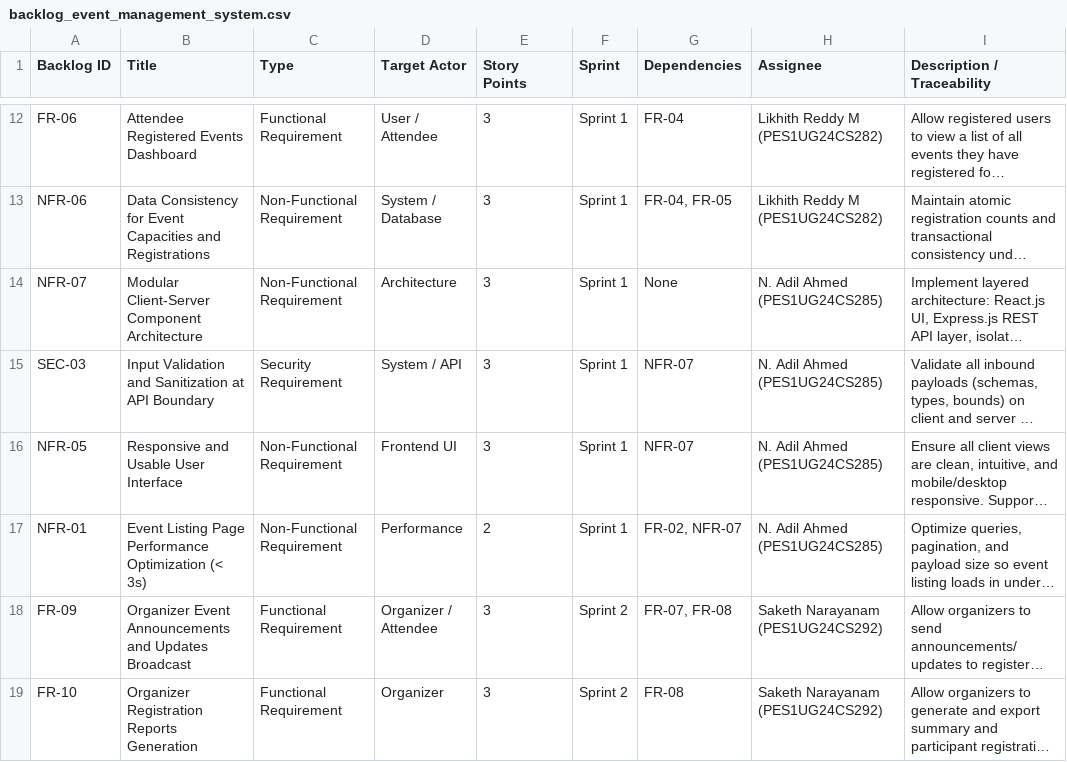
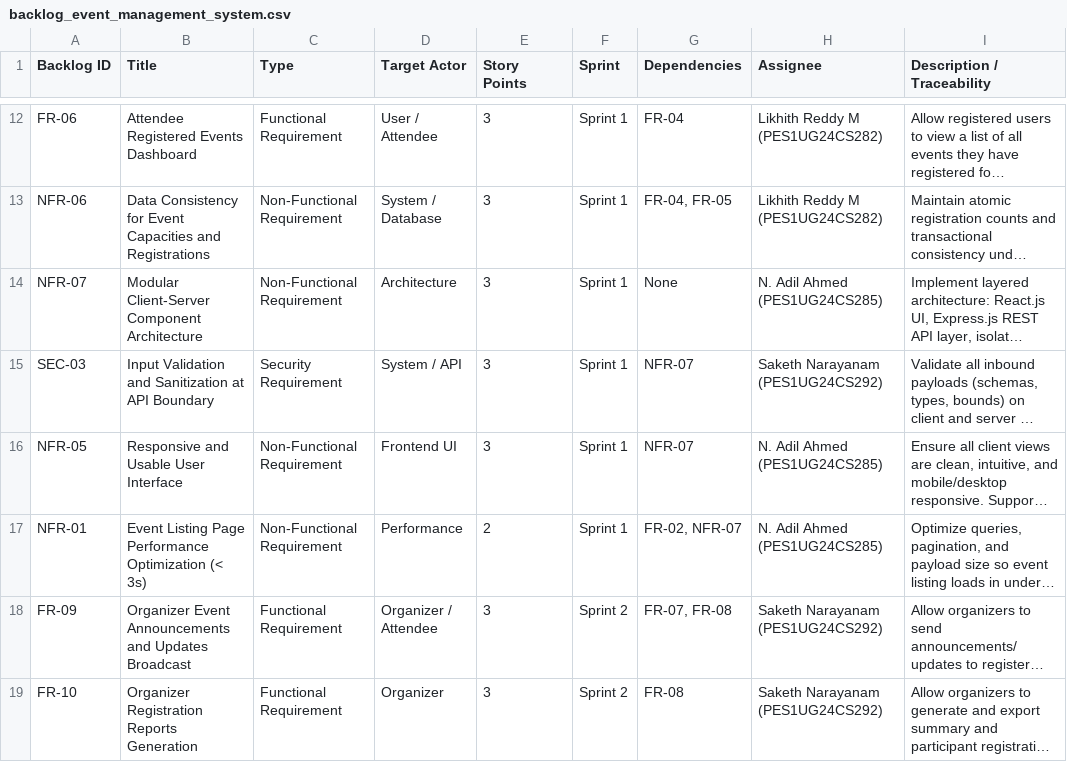
Before and after one commit to saketh1506-ux/Event-Management-System-TEAM-E7, a CSV file: backlog_event_management_system.csv, drawn as a sheet; only a part is shown, gaps mark what is left out; long unchanged cells end in …; the diff names each change by its address in the sheet, - before the commit and + after, or states it on an @@ line.

```diff
--- a/backlog_event_management_system.csv
+++ b/backlog_event_management_system.csv
-H15 (Assignee): N. Adil Ahmed (PES1UG24CS285)
+H15 (Assignee): Saketh Narayanam (PES1UG24CS292)
```
Also changed, not shown: 1 other file.
